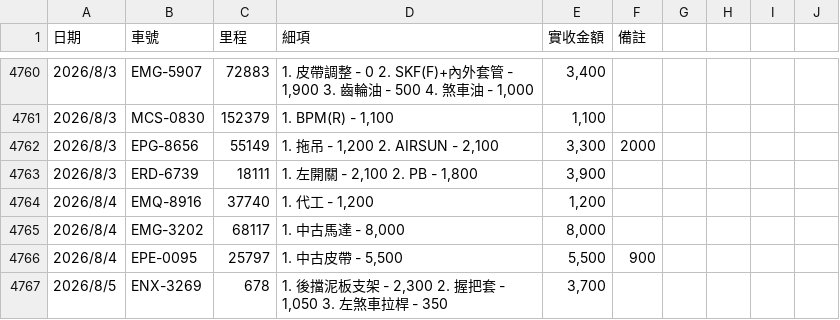
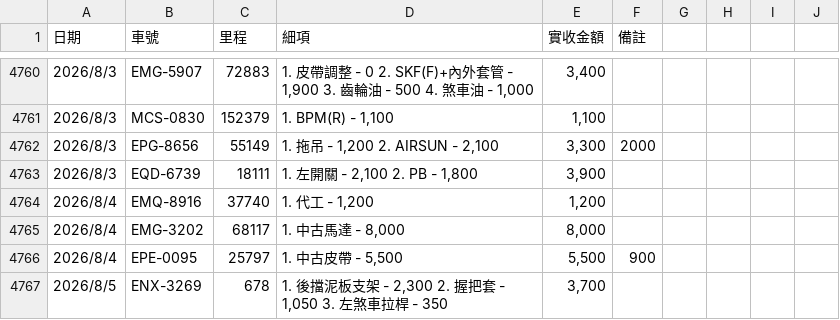
Before and after one commit to HermanL1106/plate-repair-search, a CSV file: data.csv, drawn as a sheet; only a part is shown, gaps mark what is left out; the diff names each change by its address in the sheet, - before the commit and + after, or states it on an @@ line.

```diff
--- a/data.csv
+++ b/data.csv
-B4763 (車號): ERD-6739
+B4763 (車號): EQD-6739
```
Also changed, not shown: 3 other files.
